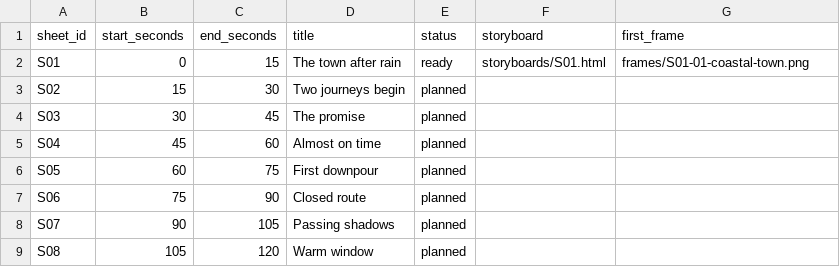
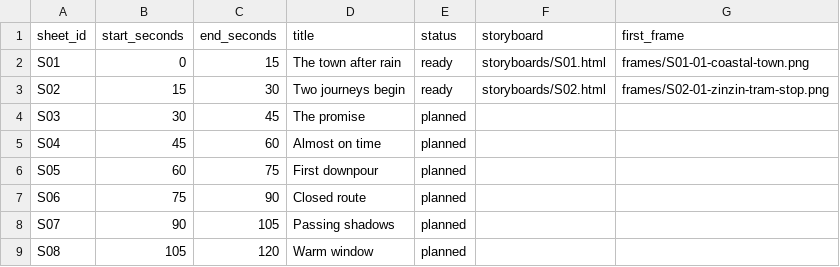
Before and after one commit to PyaeSoneHtun-98/music-video, a CSV file: production/shot-list.csv, drawn as a sheet; only a part is shown.

Commit message:
Approve second storyboard sheet

```diff
--- a/production/shot-list.csv
+++ b/production/shot-list.csv
@@ -2,3 +2,3 @@ sheet_id,start_seconds,end_seconds,title,status,storyboard,first_frame
 S01,0,15,The town after rain,ready,storyboards/S01.html,frames/S01-01-coastal-town.png
-S02,15,30,Two journeys begin,planned,,
+S02,15,30,Two journeys begin,ready,storyboards/S02.html,frames/S02-01-zinzin-tram-stop.png
 S03,30,45,The promise,planned,,
```
Also changed, not shown: 10 other files.
